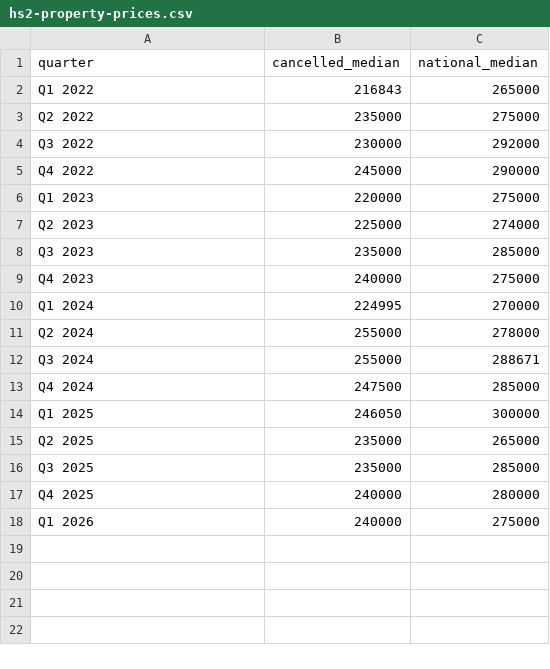
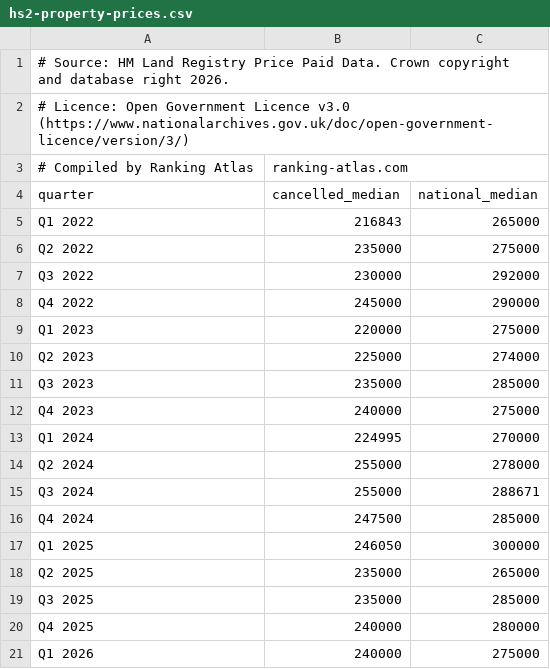
Before and after one commit to dpf1988/ranking-atlas-website, a CSV file: public/downloads/hs2-property-prices.csv, drawn as a sheet; the diff names each change by its address in the sheet, - before the commit and + after, or states it on an @@ line.

```diff
--- a/public/downloads/hs2-property-prices.csv
+++ b/public/downloads/hs2-property-prices.csv
+row 1: # Source: HM Land Registry Price Paid Data. Crown copyright and database right 2026.
+row 2: # Licence: Open Government Licence v3.0 (https://www.nationalarchives.gov.uk/doc/open-government-licence/version/3/)
+row 3: # Compiled by Ranking Atlas | ranking-atlas.com
```
Also changed, not shown: public/downloads/ai-ict-experts-dataset.csv, public/downloads/deadliest-fires.csv, 18 other files.
